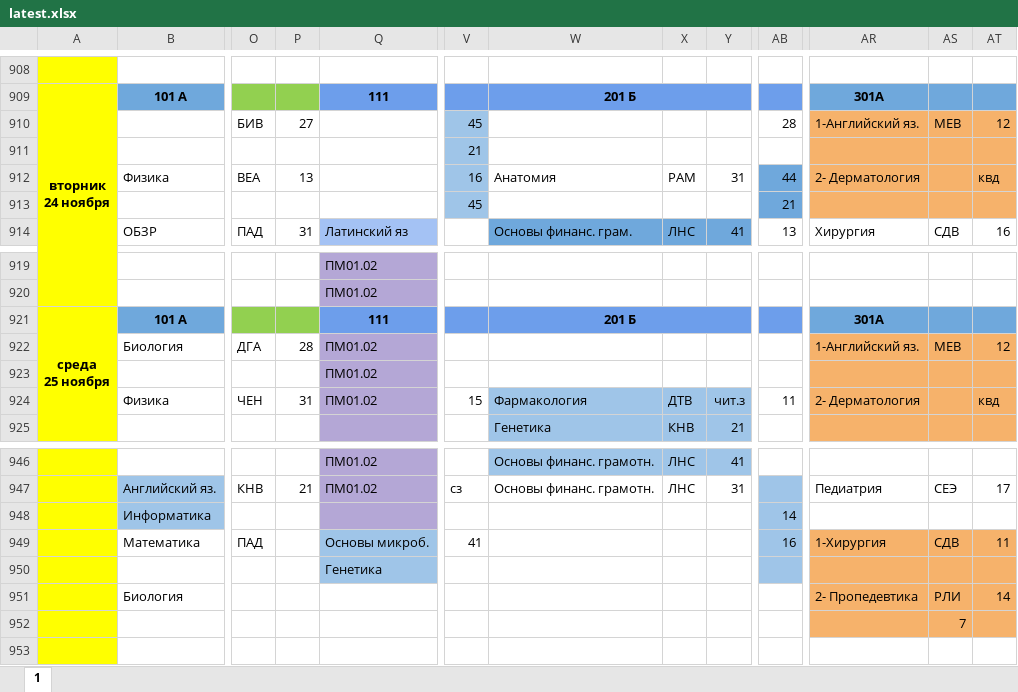
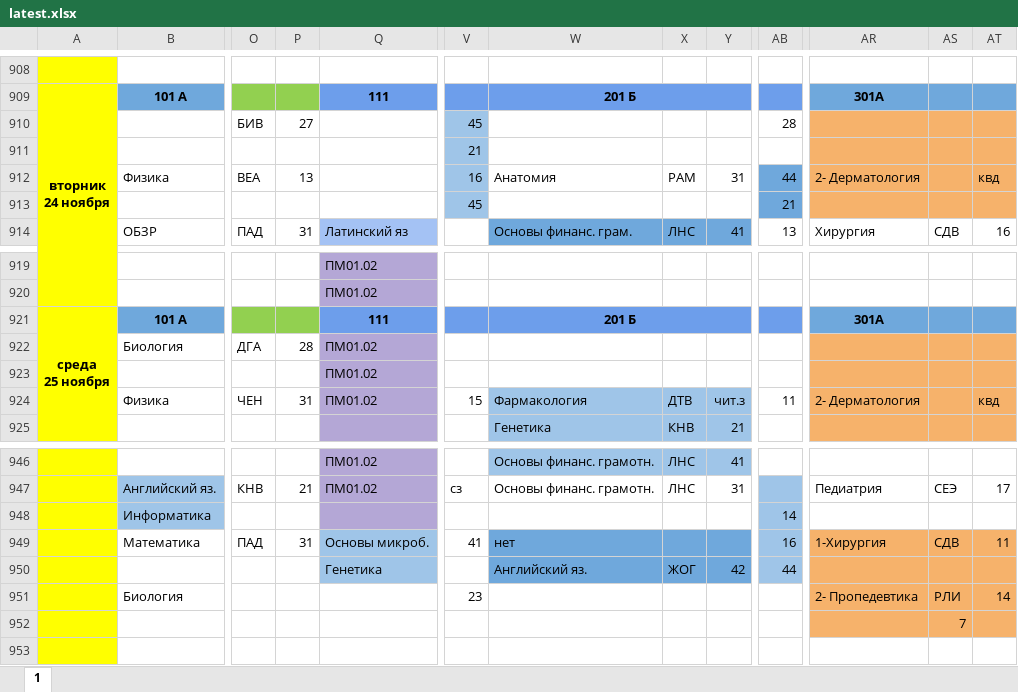
Before and after one commit to koovarem-byte/puls, an Excel workbook: cache/latest.xlsx, sheet 1, drawn as a sheet; only a part is shown, gaps mark what is left out; values as stored, in another font and other column widths than the file's, no borders; charts and pictures not drawn; the diff names each change by its address in the sheet, - before the commit and + after, or states it on an @@ line.

```diff
--- a/cache/latest.xlsx (sheet 1)
+++ b/cache/latest.xlsx (sheet 1)
-AR910: 1-Английский яз.
+AR910: (empty)
-AS910: МЕВ
+AS910: (empty)
-AT910: 12
+AT910: (empty)
-AR922: 1-Английский яз.
+AR922: (empty)
-AS922: МЕВ
+AS922: (empty)
-AT922: 12
+AT922: (empty)
-P949: (empty)
+P949: 31
-W949: (empty)
+W949: нет
-W949:Y950 fill: none
+W949:Y950 fill: #6FA8DC
-W950: (empty)
+W950: Английский яз.
-X950: (empty)
+X950: ЖОГ
-Y950: (empty)
+Y950: 42
-AB950: (empty)
+AB950: 44
-V951: (empty)
+V951: 23
```
Also changed, not shown: 2 other files.
